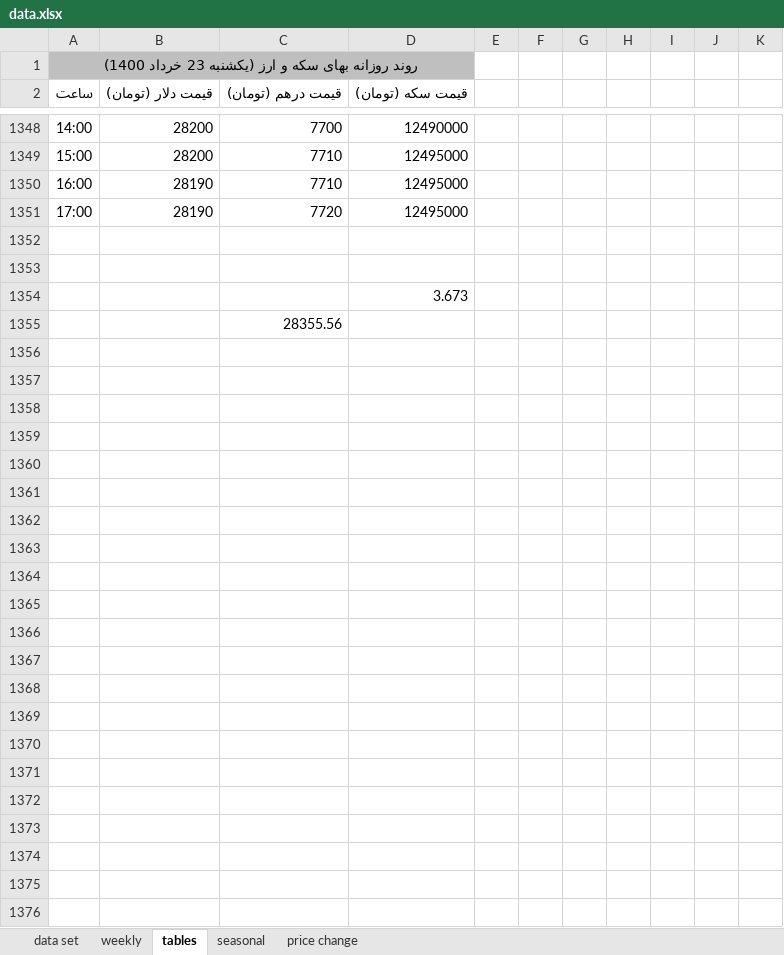
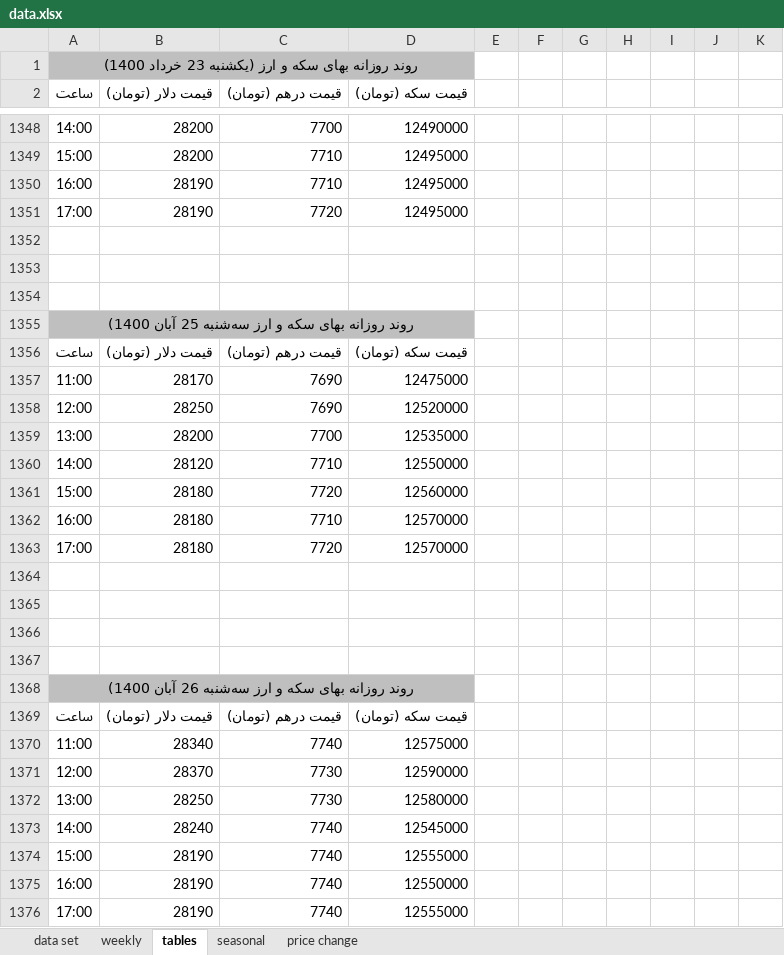
Before and after one commit to moeinmir/dendataset, an Excel workbook: data.xlsx, sheet tables, drawn as a sheet; only a part is shown, gaps mark what is left out; values as stored, in another font and other column widths than the file's, no borders; addresses are those after the commit; the diff names each change by its address in the sheet, - before the commit and + after, or states it on an @@ line.

```diff
--- a/data.xlsx (sheet tables)
+++ b/data.xlsx (sheet tables)
-D1354 (قیمت سکه (تومان)): 3.673
+D1354 (قیمت سکه (تومان)): (empty)
+row 1355: روند روزانه بهای سکه و ارز سه‌شنبه 25 آبان 1400)
+row 1356: ساعت | قیمت دلار (تومان) | قیمت درهم (تومان) | قیمت سکه (تومان)
+row 1357: 11:00 | 28170 | 7690 | 12475000
+row 1358: 12:00 | 28250 | 7690 | 12520000
+row 1359: 13:00 | 28200 | 7700 | 12535000
+row 1360: 14:00 | 28120 | 7710 | 12550000
+row 1361: 15:00 | 28180 | 7720 | 12560000
+row 1362: 16:00 | 28180 | 7710 | 12570000
+row 1363: 17:00 | 28180 | 7720 | 12570000
-C1364 (قیمت درهم (تومان)): 28355.56
+C1364 (قیمت درهم (تومان)): (empty)
+row 1365: (empty)
+row 1366: (empty)
+row 1367: (empty)
+row 1368: روند روزانه بهای سکه و ارز سه‌شنبه 26 آبان 1400)
+row 1369: ساعت | قیمت دلار (تومان) | قیمت درهم (تومان) | قیمت سکه (تومان)
+row 1370: 11:00 | 28340 | 7740 | 12575000
+row 1371: 12:00 | 28370 | 7730 | 12590000
+row 1372: 13:00 | 28250 | 7730 | 12580000
+row 1373: 14:00 | 28240 | 7740 | 12545000
+row 1374: 15:00 | 28190 | 7740 | 12555000
+row 1375: 16:00 | 28190 | 7740 | 12550000
+row 1376: 17:00 | 28190 | 7740 | 12555000
```
Also changed, not shown: sheet data set, sheet price change, formulas that keep their value, charts or pictures, format.xlsx.
